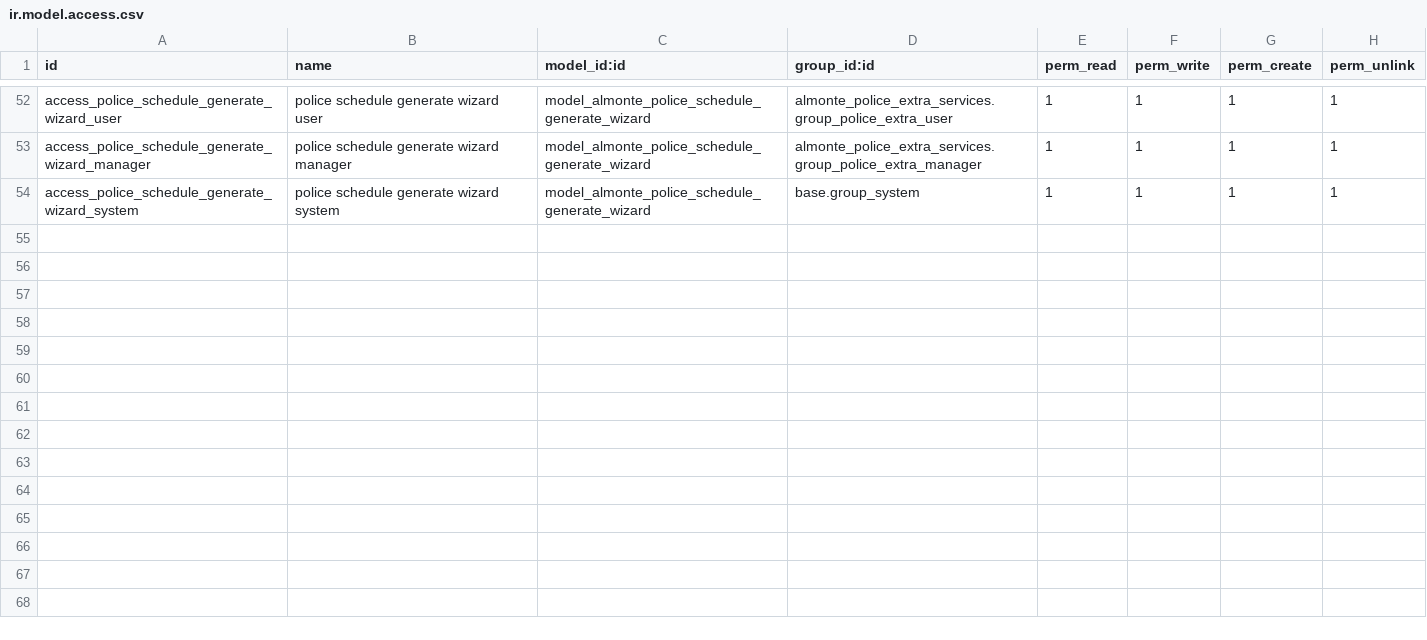
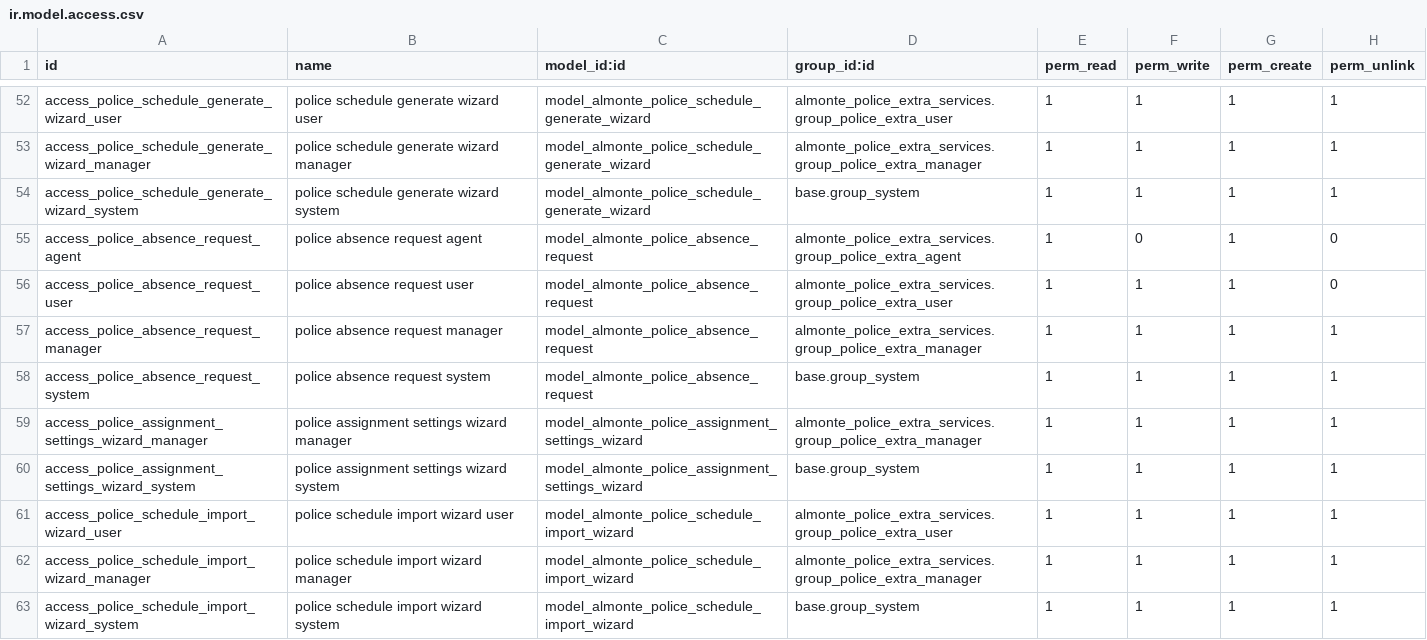
Before and after one commit to xtendoo-corporation/custom-almonte-police, a CSV file: almonte_police_extra_services/security/ir.model.access.csv, drawn as a sheet; only a part is shown, gaps mark what is left out; the diff names each change by its address in the sheet, - before the commit and + after, or states it on an @@ line.

```diff
--- a/almonte_police_extra_services/security/ir.model.access.csv
+++ b/almonte_police_extra_services/security/ir.model.access.csv
+row 55: access_police_absence_request_agent | police absence request agent | model_almonte_police_absence_request | almonte_police_extra_services.group_police_extra_agent | 1 | 0 | 1 | 0
+row 56: access_police_absence_request_user | police absence request user | model_almonte_police_absence_request | almonte_police_extra_services.group_police_extra_user | 1 | 1 | 1 | 0
+row 57: access_police_absence_request_manager | police absence request manager | model_almonte_police_absence_request | almonte_police_extra_services.group_police_extra_manager | 1 | 1 | 1 | 1
+row 58: access_police_absence_request_system | police absence request system | model_almonte_police_absence_request | base.group_system | 1 | 1 | 1 | 1
+row 59: access_police_assignment_settings_wizard_manager | police assignment settings wizard manager | model_almonte_police_assignment_settings_wizard | almonte_police_extra_services.group_police_extra_manager | 1 | 1 | 1 | 1
+row 60: access_police_assignment_settings_wizard_system | police assignment settings wizard system | model_almonte_police_assignment_settings_wizard | base.group_system | 1 | 1 | 1 | 1
+row 61: access_police_schedule_import_wizard_user | police schedule import wizard user | model_almonte_police_schedule_import_wizard | almonte_police_extra_services.group_police_extra_user | 1 | 1 | 1 | 1
+row 62: access_police_schedule_import_wizard_manager | police schedule import wizard manager | model_almonte_police_schedule_import_wizard | almonte_police_extra_services.group_police_extra_manager | 1 | 1 | 1 | 1
+row 63: access_police_schedule_import_wizard_system | police schedule import wizard system | model_almonte_police_schedule_import_wizard | base.group_system | 1 | 1 | 1 | 1
```
Also changed, not shown: 24 other files.
